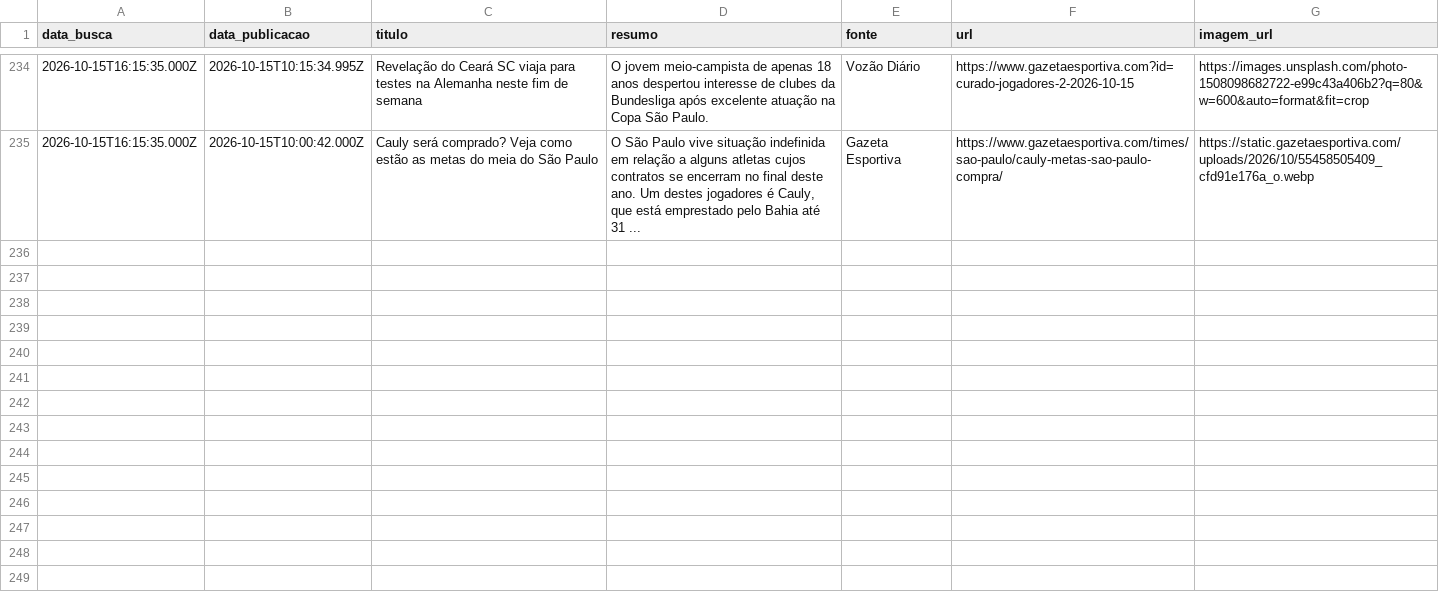
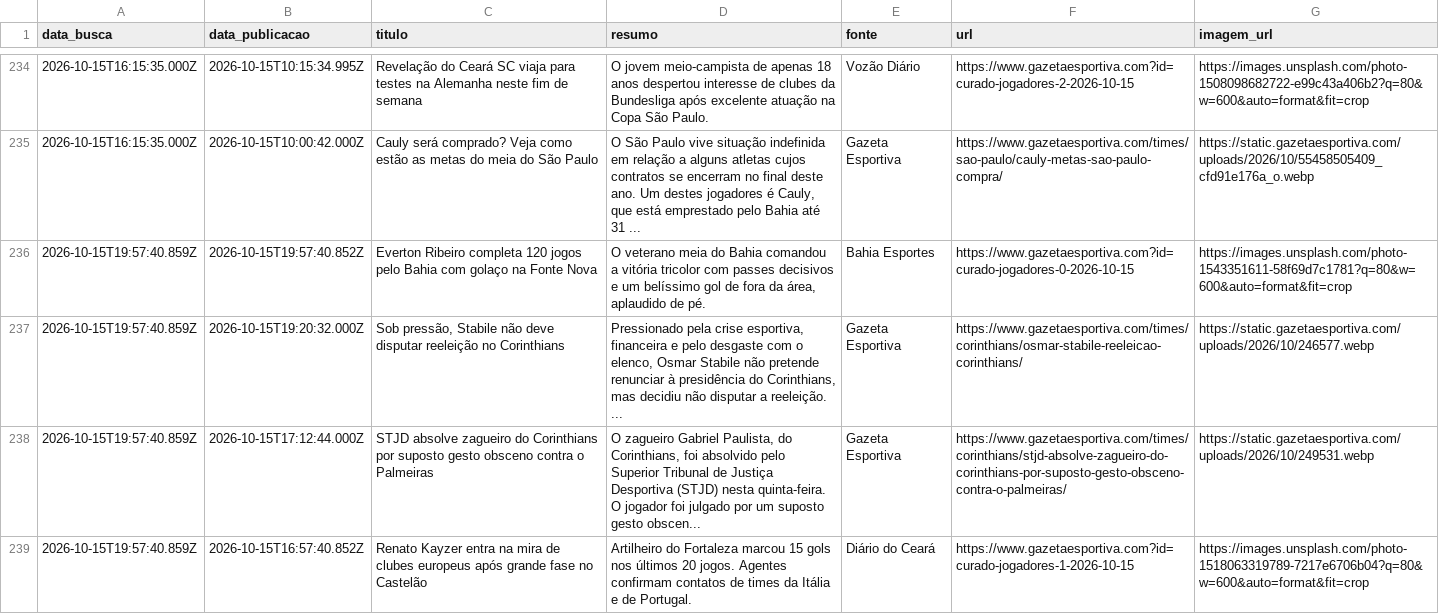
Before and after one commit to yuriluna85/boleragem-nordestina, a CSV file: DATA/2026/10/jogadores/jogadores.csv, drawn as a sheet; only a part is shown, gaps mark what is left out; the diff names each change by its address in the sheet, - before the commit and + after, or states it on an @@ line.

Commit message:
editorial: curadoria diária de notícias futebolísticas do Nordeste [skip ci]

```diff
--- a/DATA/2026/10/jogadores/jogadores.csv
+++ b/DATA/2026/10/jogadores/jogadores.csv
+row 236: 2026-10-15T19:57:40.859Z | 2026-10-15T19:57:40.852Z | Everton Ribeiro completa 120 jogos pelo Bahia com golaço na Fonte Nova | O veterano meia do Bahia comandou a vitória tricolor com passes decisivos e um belíssimo gol de fora da área, aplaudido de pé. | Bahia Esportes | https://www.gazetaesportiva.com?id=curado-jogadores-0-2026-10-15 | https://images.unsplash.com/photo-1543351611-58f69d7c1781?q=80&w=600&auto=format&fit=crop
+row 237: 2026-10-15T19:57:40.859Z | 2026-10-15T19:20:32.000Z | Sob pressão, Stabile não deve disputar reeleição no Corinthians | Pressionado pela crise esportiva, financeira e pelo desgaste com o elenco, Osmar Stabile não pretende renunciar à presidência do Corinthians, mas decidiu não disputar a reeleição. ... | Gazeta Esportiva | https://www.gazetaesportiva.com/times/corinthians/osmar-stabile-reeleicao-corinthians/ | https://static.gazetaesportiva.com/uploads/2026/10/246577.webp
+row 238: 2026-10-15T19:57:40.859Z | 2026-10-15T17:12:44.000Z | STJD absolve zagueiro do Corinthians por suposto gesto obsceno contra o Palmeiras | O zagueiro Gabriel Paulista, do Corinthians, foi absolvido pelo Superior Tribunal de Justiça Desportiva (STJD) nesta quinta-feira. O jogador foi julgado por um suposto gesto obscen... | Gazeta Esportiva | https://www.gazetaesportiva.com/times/corinthians/stjd-absolve-zagueiro-do-corinthians-por-suposto-gesto-obsceno-contra-o-palmeiras/ | https://static.gazetaesportiva.com/uploads/2026/10/249531.webp
+row 239: 2026-10-15T19:57:40.859Z | 2026-10-15T16:57:40.852Z | Renato Kayzer entra na mira de clubes europeus após grande fase no Castelão | Artilheiro do Fortaleza marcou 15 gols nos últimos 20 jogos. Agentes confirmam contatos de times da Itália e de Portugal. | Diário do Ceará | https://www.gazetaesportiva.com?id=curado-jogadores-1-2026-10-15 | https://images.unsplash.com/photo-1518063319789-7217e6706b04?q=80&w=600&auto=format&fit=crop
```
Also changed, not shown: DATA/2026/10/feminino/feminino.csv, 5 other files.
